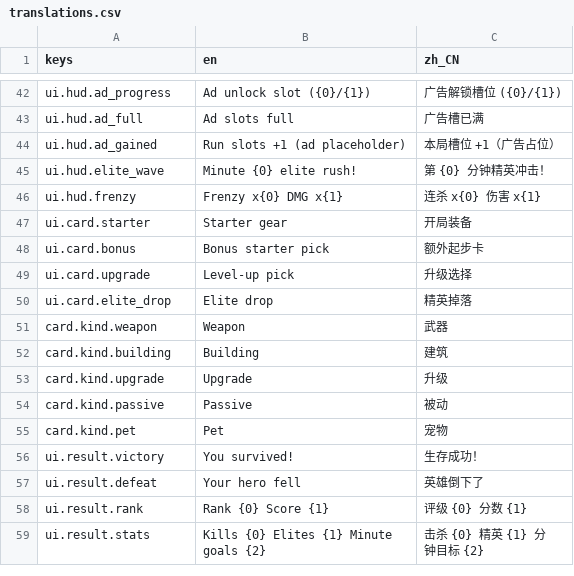
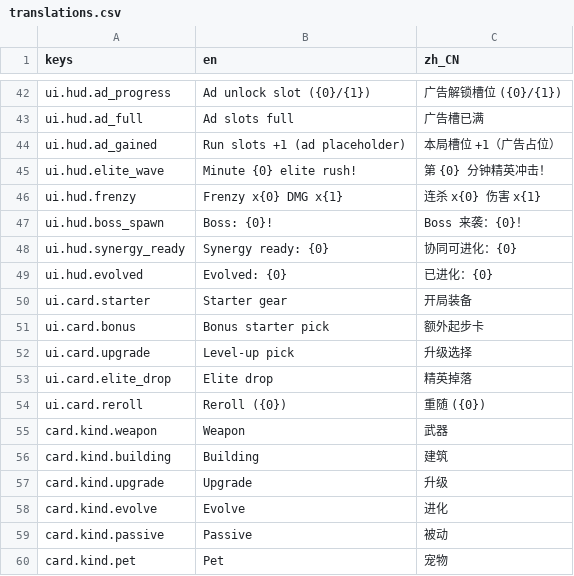
Before and after one commit to huiyuanai709/LuckyToLive, a CSV file: assets/i18n/translations.csv, drawn as a sheet; only a part is shown, gaps mark what is left out; the shorter side is filled out with more unchanged rows; the diff covers the shown part only.

```diff
--- a/assets/i18n/translations.csv
+++ b/assets/i18n/translations.csv
@@ -46,2 +46,5 @@ ui.hud.elite_wave,Minute {0} elite rush!,第 {0} 分钟精英冲击！
 ui.hud.frenzy,Frenzy x{0}  DMG x{1},连杀 x{0}  伤害 x{1}
+ui.hud.boss_spawn,Boss: {0}!,Boss 来袭：{0}！
+ui.hud.synergy_ready,Synergy ready: {0},协同可进化：{0}
+ui.hud.evolved,Evolved: {0},已进化：{0}
 ui.card.starter,Starter gear,开局装备
@@ -50,2 +53,3 @@ ui.card.upgrade,Level-up pick,升级选择
 ui.card.elite_drop,Elite drop,精英掉落
+ui.card.reroll,Reroll ({0}),重随 ({0})
 card.kind.weapon,Weapon,武器
@@ -53,2 +57,3 @@ card.kind.building,Building,建筑
 card.kind.upgrade,Upgrade,升级
+card.kind.evolve,Evolve,进化
 card.kind.passive,Passive,被动
```
Also changed, not shown: 23 added rows elsewhere in this file, 18 other files.
